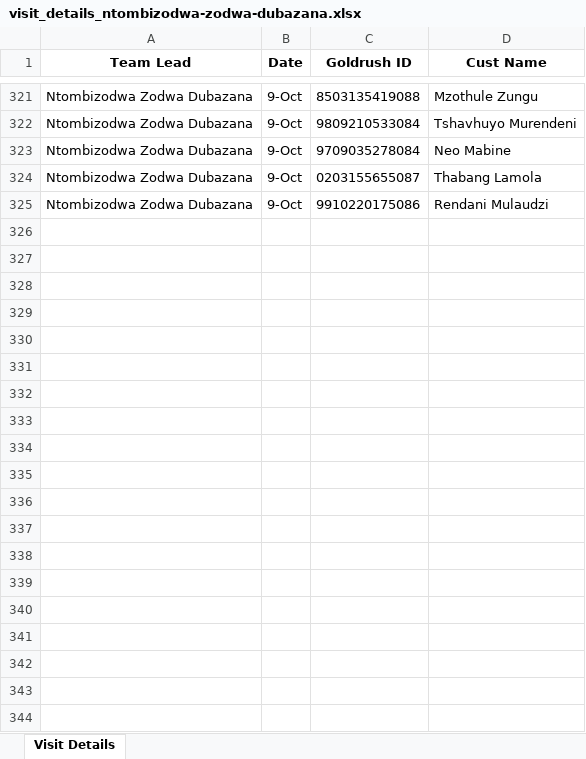
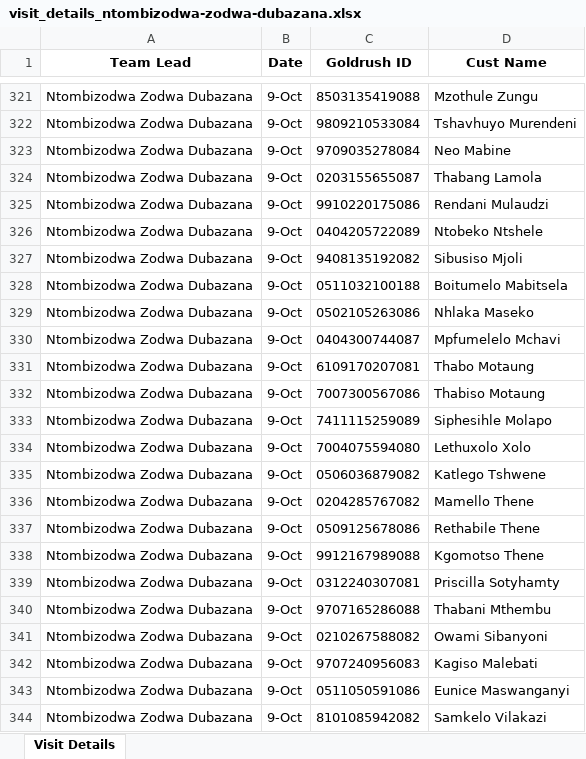
Before and after one commit to PapieMedgar/Daily_salessync, an Excel workbook: reports/visit_details/visit_details_ntombizodwa-zodwa-dubazana.xlsx, sheet Visit Details, drawn as a sheet; only a part is shown, gaps mark what is left out; values as stored, in another font and other column widths than the file's, no borders; the diff covers the shown part only; the diff names each change by its address in the sheet, - before the commit and + after, or states it on an @@ line.

```diff
--- a/reports/visit_details/visit_details_ntombizodwa-zodwa-dubazana.xlsx (sheet Visit Details)
+++ b/reports/visit_details/visit_details_ntombizodwa-zodwa-dubazana.xlsx (sheet Visit Details)
+row 326: Ntombizodwa Zodwa Dubazana | 9-Oct | 0404205722089 | Ntobeko Ntshele
+row 327: Ntombizodwa Zodwa Dubazana | 9-Oct | 9408135192082 | Sibusiso Mjoli
+row 328: Ntombizodwa Zodwa Dubazana | 9-Oct | 0511032100188 | Boitumelo Mabitsela
+row 329: Ntombizodwa Zodwa Dubazana | 9-Oct | 0502105263086 | Nhlaka Maseko
+row 330: Ntombizodwa Zodwa Dubazana | 9-Oct | 0404300744087 | Mpfumelelo Mchavi
+row 331: Ntombizodwa Zodwa Dubazana | 9-Oct | 6109170207081 | Thabo Motaung
+row 332: Ntombizodwa Zodwa Dubazana | 9-Oct | 7007300567086 | Thabiso Motaung
+row 333: Ntombizodwa Zodwa Dubazana | 9-Oct | 7411115259089 | Siphesihle Molapo
+row 334: Ntombizodwa Zodwa Dubazana | 9-Oct | 7004075594080 | Lethuxolo Xolo
+row 335: Ntombizodwa Zodwa Dubazana | 9-Oct | 0506036879082 | Katlego Tshwene
+row 336: Ntombizodwa Zodwa Dubazana | 9-Oct | 0204285767082 | Mamello Thene
+row 337: Ntombizodwa Zodwa Dubazana | 9-Oct | 0509125678086 | Rethabile Thene
+row 338: Ntombizodwa Zodwa Dubazana | 9-Oct | 9912167989088 | Kgomotso Thene
+row 339: Ntombizodwa Zodwa Dubazana | 9-Oct | 0312240307081 | Priscilla Sotyhamty
+row 340: Ntombizodwa Zodwa Dubazana | 9-Oct | 9707165286088 | Thabani Mthembu
+row 341: Ntombizodwa Zodwa Dubazana | 9-Oct | 0210267588082 | Owami Sibanyoni
+row 342: Ntombizodwa Zodwa Dubazana | 9-Oct | 9707240956083 | Kagiso Malebati
+row 343: Ntombizodwa Zodwa Dubazana | 9-Oct | 0511050591086 | Eunice Maswanganyi
+row 344: Ntombizodwa Zodwa Dubazana | 9-Oct | 8101085942082 | Samkelo Vilakazi
```
Also changed, not shown: 224 added rows elsewhere in this sheet, reports/visit_details/visit_details_gilda-katarina-mashele.xlsx, reports/visit_details/visit_details_moses-thulare-moshwane.xlsx, 5 other files.
